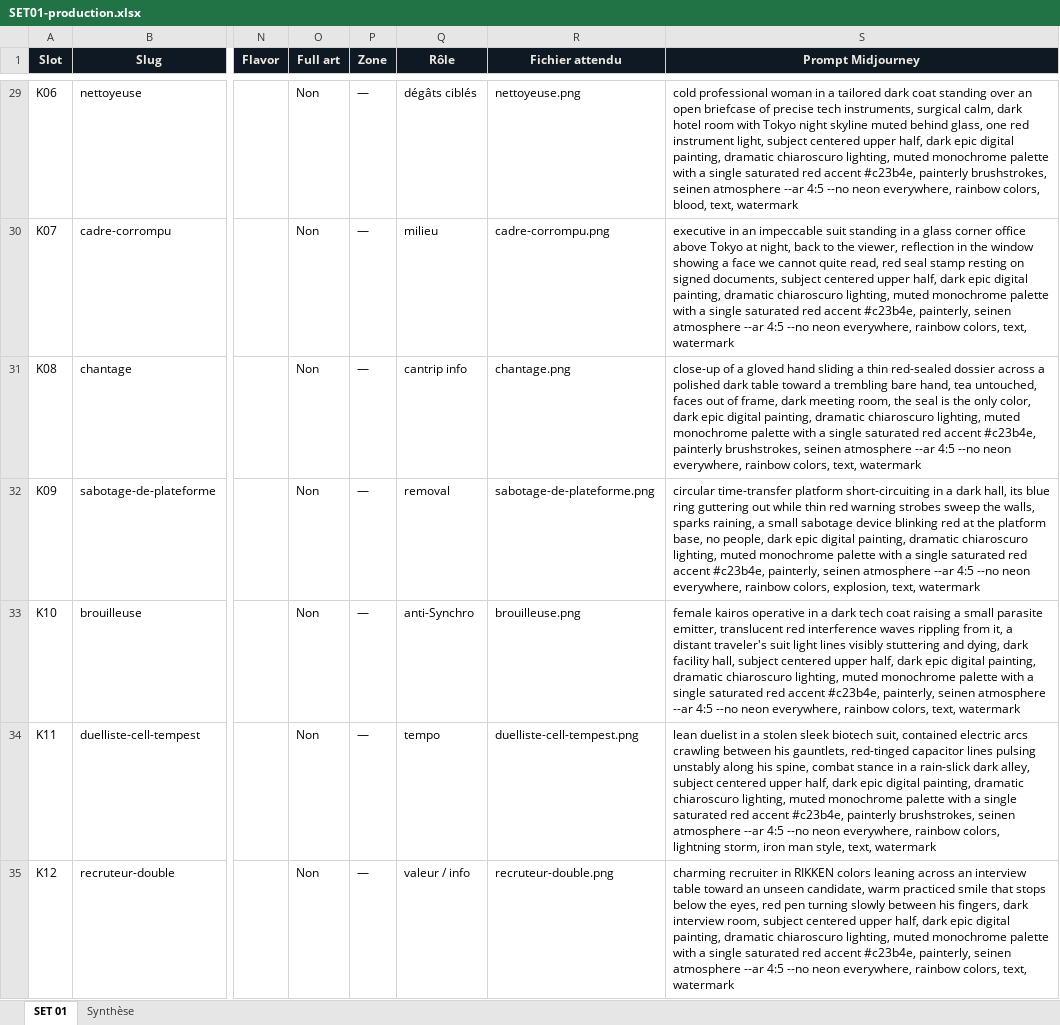
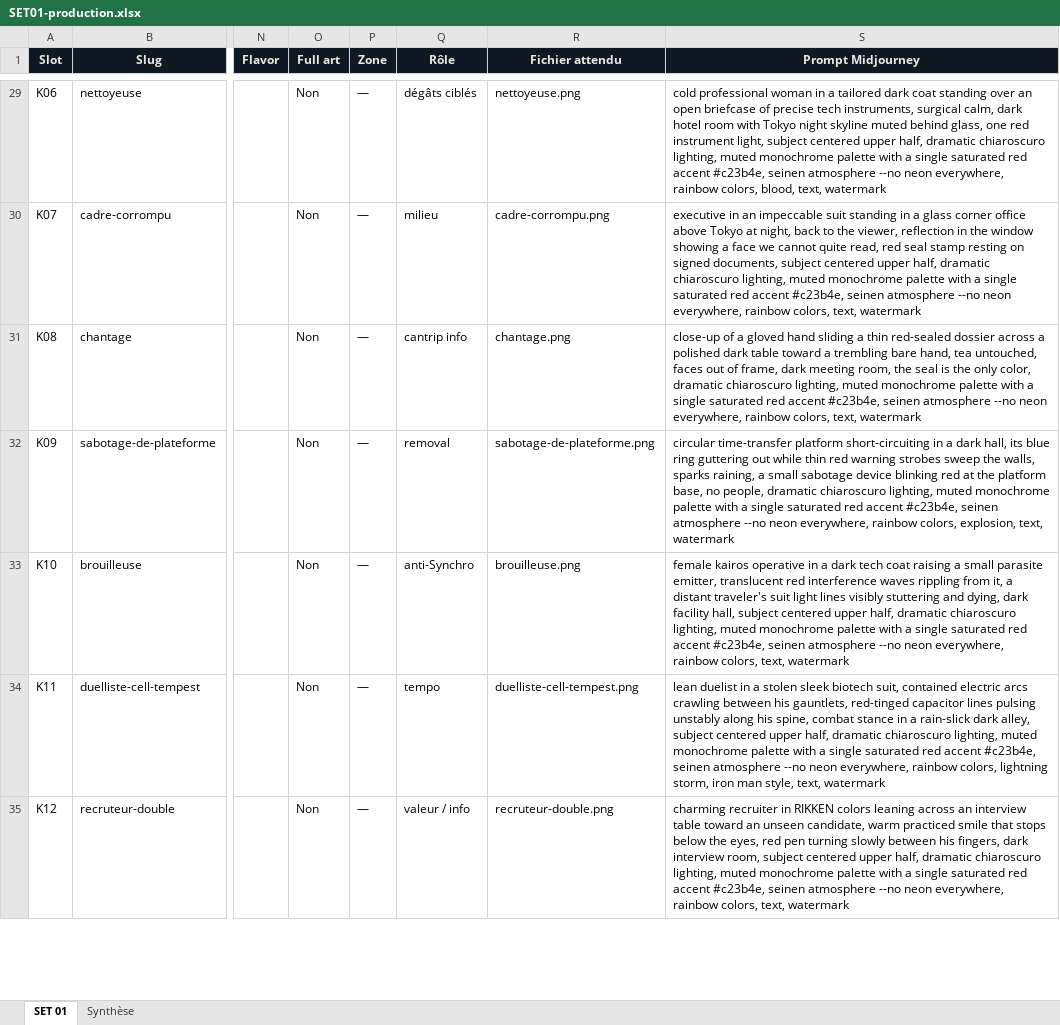
Before and after one commit to directedbymaick/directedbymaick.github.io, an Excel workbook: docs/SET01-production.xlsx, sheet SET 01, drawn as a sheet; only a part is shown, gaps mark what is left out; values as stored, in another font and other column widths than the file's, no borders; the diff covers the shown part only; the diff names each change by its address in the sheet, - before the commit and + after, or states it on an @@ line.

```diff
--- a/docs/SET01-production.xlsx (sheet SET 01)
+++ b/docs/SET01-production.xlsx (sheet SET 01)
-S29 (Prompt Midjourney): …upper half, dark epic digital painting, dramatic chiaroscuro lighting, muted monochrome palette with a single saturated red accent #c23b4e, painterly brushstrokes, seinen atmosphere --ar 4:5 --no neon…
+S29 (Prompt Midjourney): …upper half, dramatic chiaroscuro lighting, muted monochrome palette with a single saturated red accent #c23b4e, seinen atmosphere --no neon…
-S30 (Prompt Midjourney): …upper half, dark epic digital painting, dramatic chiaroscuro lighting, muted monochrome palette with a single saturated red accent #c23b4e, painterly, seinen atmosphere --ar 4:5 --no neon…
+S30 (Prompt Midjourney): …upper half, dramatic chiaroscuro lighting, muted monochrome palette with a single saturated red accent #c23b4e, seinen atmosphere --no neon…
-S31 (Prompt Midjourney): …only color, dark epic digital painting, dramatic chiaroscuro lighting, muted monochrome palette with a single saturated red accent #c23b4e, painterly brushstrokes, seinen atmosphere --ar 4:5 --no neon…
+S31 (Prompt Midjourney): …only color, dramatic chiaroscuro lighting, muted monochrome palette with a single saturated red accent #c23b4e, seinen atmosphere --no neon…
-S32 (Prompt Midjourney): …no people, dark epic digital painting, dramatic chiaroscuro lighting, muted monochrome palette with a single saturated red accent #c23b4e, painterly, seinen atmosphere --ar 4:5 --no neon…
+S32 (Prompt Midjourney): …no people, dramatic chiaroscuro lighting, muted monochrome palette with a single saturated red accent #c23b4e, seinen atmosphere --no neon…
-S33 (Prompt Midjourney): …upper half, dark epic digital painting, dramatic chiaroscuro lighting, muted monochrome palette with a single saturated red accent #c23b4e, painterly, seinen atmosphere --ar 4:5 --no neon…
+S33 (Prompt Midjourney): …upper half, dramatic chiaroscuro lighting, muted monochrome palette with a single saturated red accent #c23b4e, seinen atmosphere --no neon…
-S34 (Prompt Midjourney): …upper half, dark epic digital painting, dramatic chiaroscuro lighting, muted monochrome palette with a single saturated red accent #c23b4e, painterly brushstrokes, seinen atmosphere --ar 4:5 --no neon…
+S34 (Prompt Midjourney): …upper half, dramatic chiaroscuro lighting, muted monochrome palette with a single saturated red accent #c23b4e, seinen atmosphere --no neon…
-S35 (Prompt Midjourney): …upper half, dark epic digital painting, dramatic chiaroscuro lighting, muted monochrome palette with a single saturated red accent #c23b4e, painterly, seinen atmosphere --ar 4:5 --no neon…
+S35 (Prompt Midjourney): …upper half, dramatic chiaroscuro lighting, muted monochrome palette with a single saturated red accent #c23b4e, seinen atmosphere --no neon…
```
Also changed, not shown: 53 edited cells elsewhere in this sheet, 3 other files.
